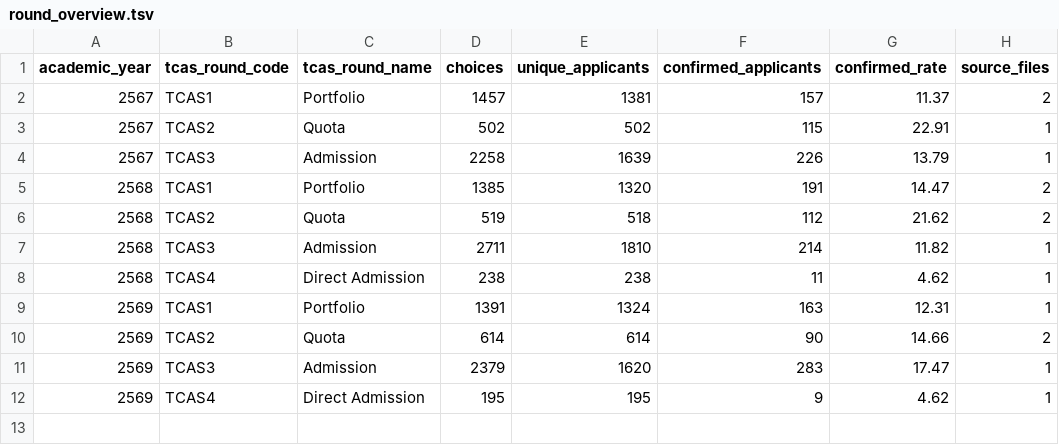
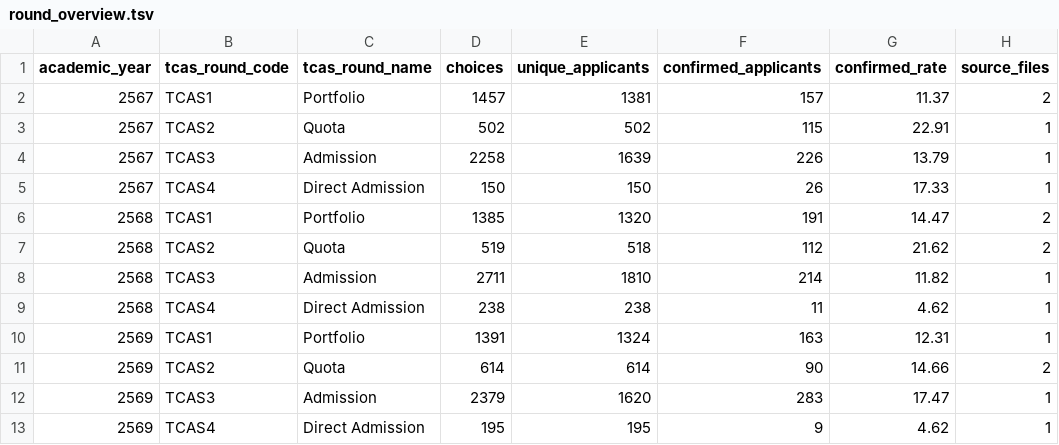
Before and after one commit to iamc9ju/Warehouse_Admission_Analytic, a TSV file: warehouse/query-results/round_overview.tsv, drawn as a sheet.

```diff
--- a/warehouse/query-results/round_overview.tsv
+++ b/warehouse/query-results/round_overview.tsv
@@ -4,2 +4,3 @@ academic_year	tcas_round_code	tcas_round_name	choices	unique_applicants	confirme
 2567	TCAS3	Admission	2258	1639	226	13.79	1
+2567	TCAS4	Direct Admission	150	150	26	17.33	1
 2568	TCAS1	Portfolio	1385	1320	191	14.47	2
```
Also changed, not shown: warehouse/query-results/dashboard_kpi_snapshot.tsv, warehouse/query-results/dataset_catalog.tsv, 22 other files.
